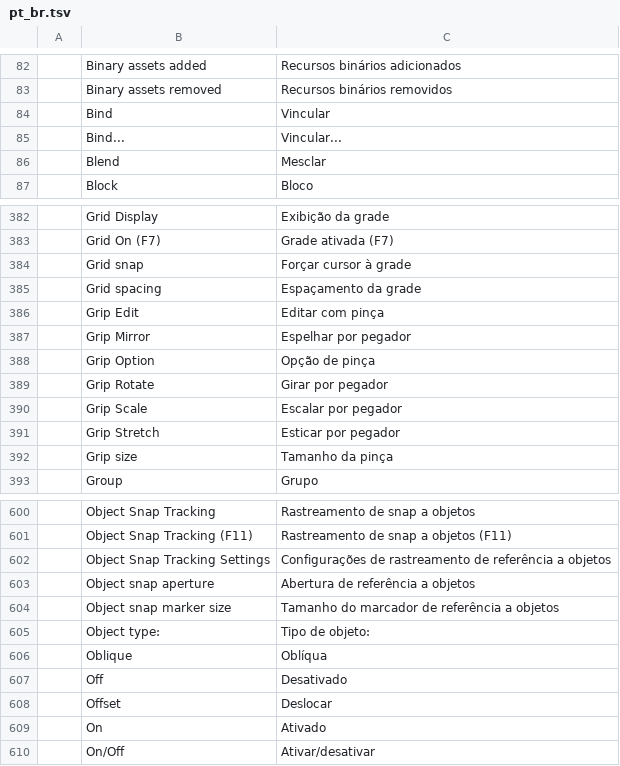
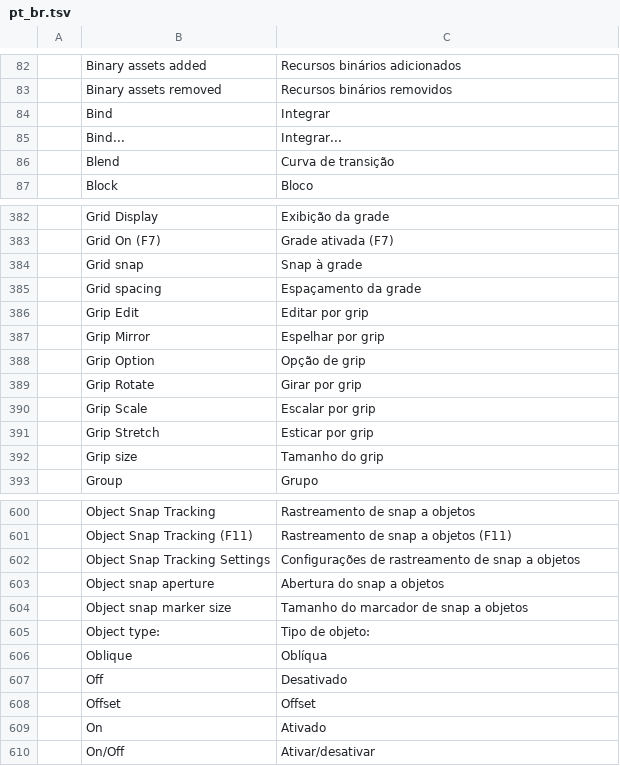
Before and after one commit to 0x-fork/cadcraft, a TSV file: crates/ui-egui/src/i18n/pt_br.tsv, drawn as a sheet; only a part is shown, gaps mark what is left out; the diff covers the shown part only.

```diff
--- a/crates/ui-egui/src/i18n/pt_br.tsv
+++ b/crates/ui-egui/src/i18n/pt_br.tsv
@@ -83,5 +83,5 @@
 	Binary assets removed	Recursos binários removidos
-	Bind	Vincular
-	Bind...	Vincular...
-	Blend	Mesclar
+	Bind	Integrar
+	Bind...	Integrar...
+	Blend	Curva de transição
 	Block	Bloco
@@ -383,11 +383,11 @@
 	Grid On (F7)	Grade ativada (F7)
-	Grid snap	Forçar cursor à grade
+	Grid snap	Snap à grade
 	Grid spacing	Espaçamento da grade
-	Grip Edit	Editar com pinça
-	Grip Mirror	Espelhar por pegador
-	Grip Option	Opção de pinça
-	Grip Rotate	Girar por pegador
-	Grip Scale	Escalar por pegador
-	Grip Stretch	Esticar por pegador
-	Grip size	Tamanho da pinça
+	Grip Edit	Editar por grip
+	Grip Mirror	Espelhar por grip
+	Grip Option	Opção de grip
+	Grip Rotate	Girar por grip
+	Grip Scale	Escalar por grip
+	Grip Stretch	Esticar por grip
+	Grip size	Tamanho do grip
 	Group	Grupo
@@ -601,5 +601,5 @@
 	Object Snap Tracking (F11)	Rastreamento de snap a objetos (F11)
-	Object Snap Tracking Settings	Configurações de rastreamento de referência a objetos
-	Object snap aperture	Abertura de referência a objetos
-	Object snap marker size	Tamanho do marcador de referência a objetos
+	Object Snap Tracking Settings	Configurações de rastreamento de snap a objetos
+	Object snap aperture	Abertura do snap a objetos
+	Object snap marker size	Tamanho do marcador de snap a objetos
 	Object type:	Tipo de objeto:
@@ -607,3 +607,3 @@
 	Off	Desativado
-	Offset	Deslocar
+	Offset	Offset
 	On	Ativado
```
Also changed, not shown: 53 edited cells elsewhere in this file, 3 other files.
